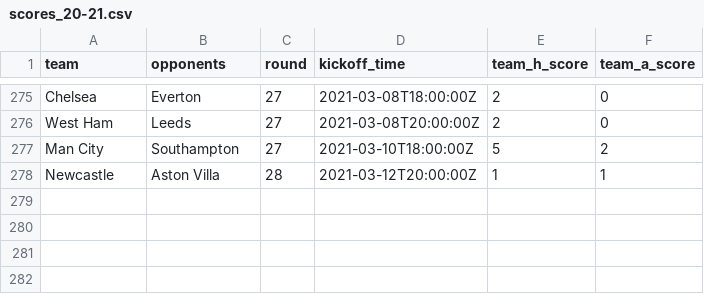
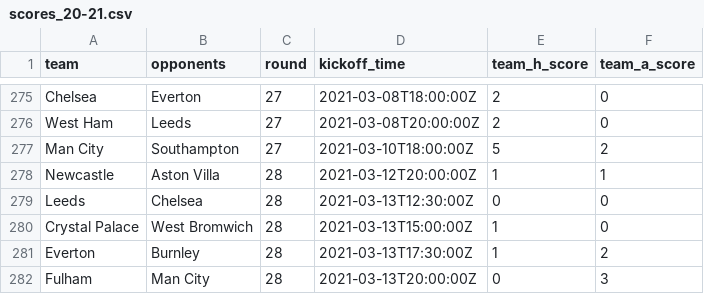
Before and after one commit to eivindhammers/filserver, a CSV file: scores_20-21.csv, drawn as a sheet; only a part is shown, gaps mark what is left out.

Commit message:
update scores

```diff
--- a/scores_20-21.csv
+++ b/scores_20-21.csv
@@ -278 +278,5 @@
 "Newcastle";"Aston Villa";28;"2021-03-12T20:00:00Z";1;1
+"Leeds";"Chelsea";28;"2021-03-13T12:30:00Z";0;0
+"Crystal Palace";"West Bromwich";28;"2021-03-13T15:00:00Z";1;0
+"Everton";"Burnley";28;"2021-03-13T17:30:00Z";1;2
+"Fulham";"Man City";28;"2021-03-13T20:00:00Z";0;3
```
